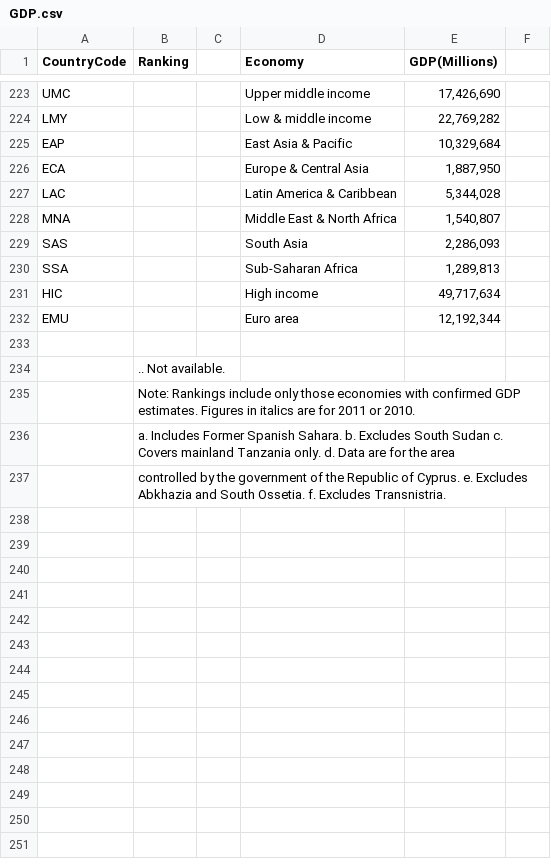
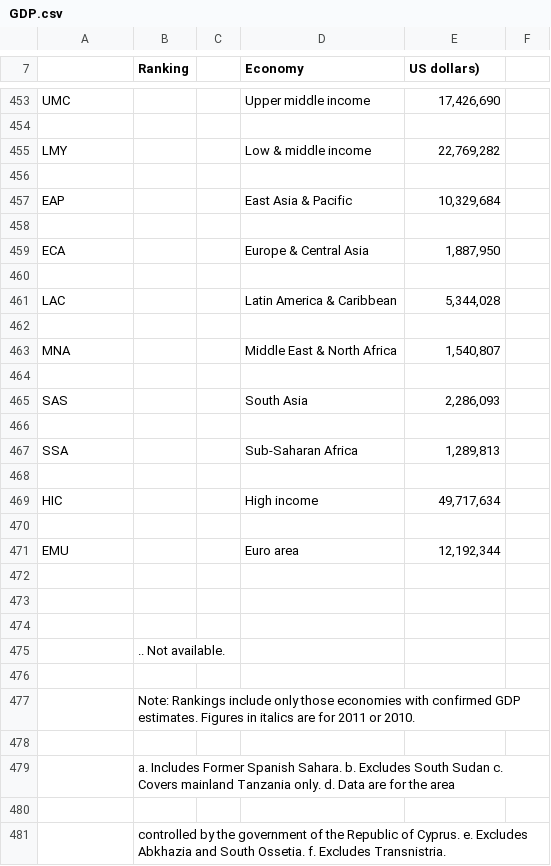
Before and after one commit to jcatam1999/CaseStudy1, a CSV file: Analysis/Data/GDP.csv, drawn as a sheet; only a part is shown, gaps mark what is left out; the diff covers the shown part only.

```diff
--- a/Analysis/Data/GDP.csv
+++ b/Analysis/Data/GDP.csv
@@ -1 +7 @@
-CountryCode,Ranking,,Economy,GDP(Millions),
+,Ranking,,Economy,US dollars),,,,,
@@ -223,0 +454 @@ UMC,,,  Upper middle income,"17,426,690",
+
@@ -224,0 +456 @@ LMY,,,Low & middle income,"22,769,282",
+
@@ -225,0 +458 @@ EAP,,,  East Asia & Pacific,"10,329,684",
+
@@ -226,0 +460 @@ ECA,,,  Europe & Central Asia,"1,887,950",
+
@@ -227,0 +462 @@ LAC,,,  Latin America & Caribbean,"5,344,028",
+
@@ -228,0 +464 @@ MNA,,,  Middle East & North Africa,"1,540,807",
+
@@ -229,0 +466 @@ SAS,,,  South Asia,"2,286,093",
+
@@ -230,0 +468 @@ SSA,,,  Sub-Saharan Africa,"1,289,813",
+
@@ -231,0 +470 @@ HIC,,,High income,"49,717,634",
+
@@ -233,0 +473,2 @@ EMU,,,  Euro area,"12,192,344",
+,,,,,,,,,
+
@@ -234,0 +476 @@ EMU,,,  Euro area,"12,192,344",
+
@@ -235,0 +478 @@ EMU,,,  Euro area,"12,192,344",
+
@@ -236,0 +480 @@ EMU,,,  Euro area,"12,192,344",
+
```
Also changed, not shown: 230 added rows elsewhere in this file, Analysis/Data/EducationData.csv, 4 other files.
